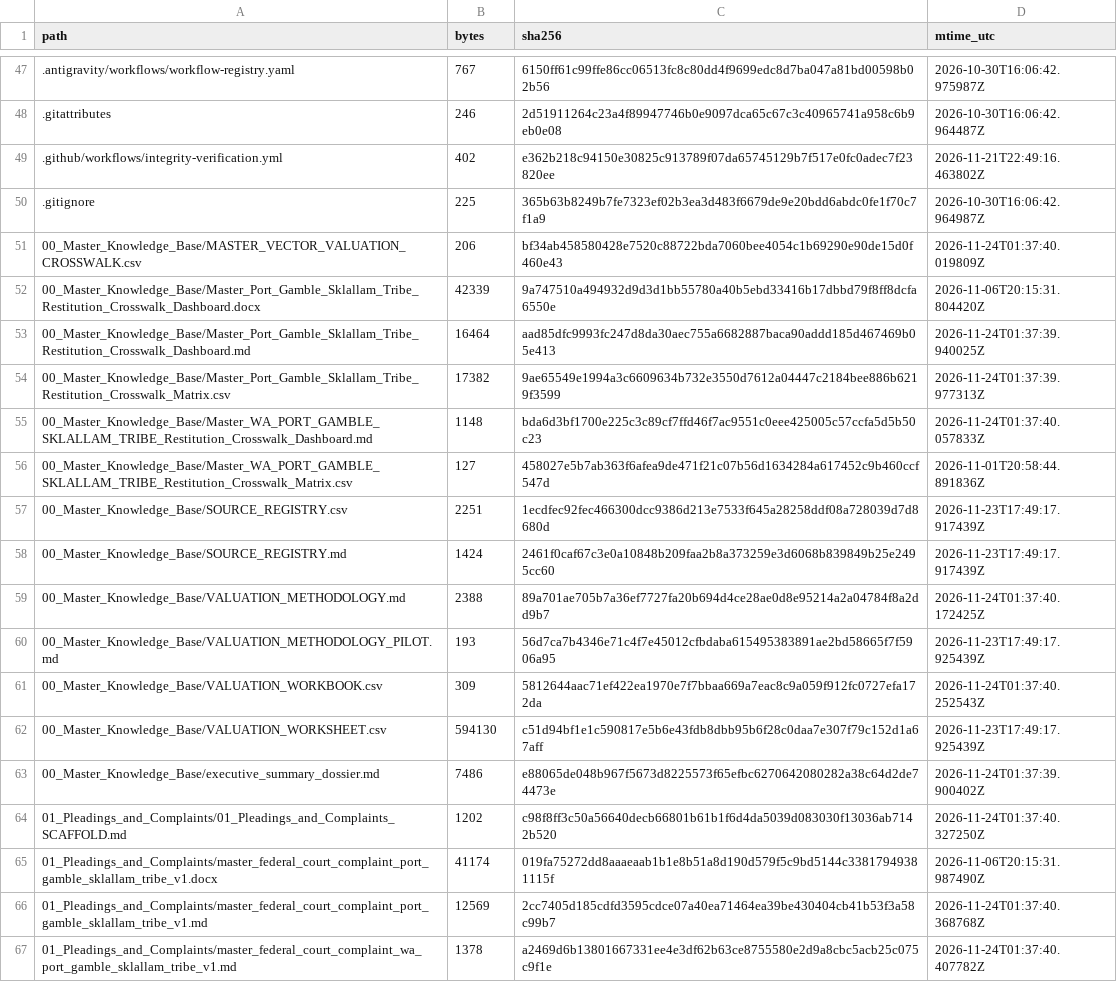
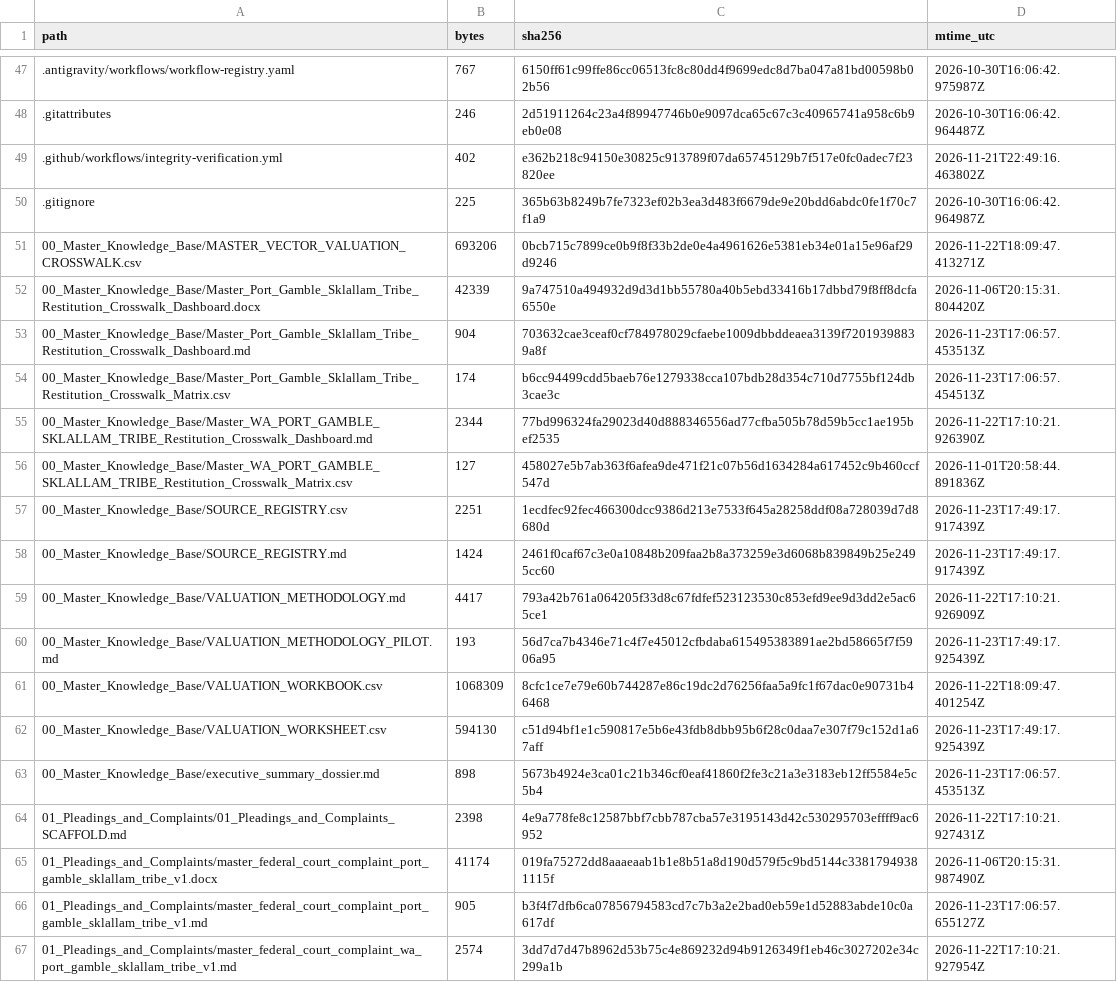
Before and after one commit to GlobalRestitutionAlliance/turtle-island-us-wa-port-gamble-sklallam-tribe-master-litigation, a CSV file: 99_Archives_and_Manifests/MANIFEST_SHA256.csv, drawn as a sheet; only a part is shown, gaps mark what is left out; the diff covers the shown part only.

```diff
--- a/99_Archives_and_Manifests/MANIFEST_SHA256.csv
+++ b/99_Archives_and_Manifests/MANIFEST_SHA256.csv
@@ -50,7 +50,7 @@ path,bytes,sha256,mtime_utc
 .gitignore,225,365b63b8249b7fe7323ef02b3ea3d483f6679de9e20bdd6abdc0fe1f70c7f1a9,2026-10-30T16:06:42.964987Z
-00_Master_Knowledge_Base/MASTER_VECTOR_VALUATION_CROSSWALK.csv,206,bf34ab458580428e7520c88722bda7060bee4054c1b69290e90de15d0f460e43,2026-11-24T01:37:40.019809Z
+00_Master_Knowledge_Base/MASTER_VECTOR_VALUATION_CROSSWALK.csv,693206,0bcb715c7899ce0b9f8f33b2de0e4a4961626e5381eb34e01a15e96af29d9246,2026-11-22T18:09:47.413271Z
 00_Master_Knowledge_Base/Master_Port_Gamble_Sklallam_Tribe_Restitution_Crosswalk_Dashboard.docx,42339,9a747510a494932d9d3d1bb55780a40b5ebd33416b17dbbd79f8ff8dcfa6550e,2026-11-06T20:15:31.804420Z
-00_Master_Knowledge_Base/Master_Port_Gamble_Sklallam_Tribe_Restitution_Crosswalk_Dashboard.md,16464,aad85dfc9993fc247d8da30aec755a6682887baca90addd185d467469b05e413,2026-11-24T01:37:39.940025Z
-00_Master_Knowledge_Base/Master_Port_Gamble_Sklallam_Tribe_Restitution_Crosswalk_Matrix.csv,17382,9ae65549e1994a3c6609634b732e3550d7612a04447c2184bee886b6219f3599,2026-11-24T01:37:39.977313Z
-00_Master_Knowledge_Base/Master_WA_PORT_GAMBLE_SKLALLAM_TRIBE_Restitution_Crosswalk_Dashboard.md,1148,bda6d3bf1700e225c3c89cf7ffd46f7ac9551c0eee425005c57ccfa5d5b50c23,2026-11-24T01:37:40.057833Z
+00_Master_Knowledge_Base/Master_Port_Gamble_Sklallam_Tribe_Restitution_Crosswalk_Dashboard.md,904,703632cae3ceaf0cf784978029cfaebe1009dbbddeaea3139f72019398839a8f,2026-11-23T17:06:57.453513Z
+00_Master_Knowledge_Base/Master_Port_Gamble_Sklallam_Tribe_Restitution_Crosswalk_Matrix.csv,174,b6cc94499cdd5baeb76e1279338cca107bdb28d354c710d7755bf124db3cae3c,2026-11-23T17:06:57.454513Z
+00_Master_Knowledge_Base/Master_WA_PORT_GAMBLE_SKLALLAM_TRIBE_Restitution_Crosswalk_Dashboard.md,2344,77bd996324fa29023d40d888346556ad77cfba505b78d59b5cc1ae195bef2535,2026-11-22T17:10:21.926390Z
 00_Master_Knowledge_Base/Master_WA_PORT_GAMBLE_SKLALLAM_TRIBE_Restitution_Crosswalk_Matrix.csv,127,458027e5b7ab363f6afea9de471f21c07b56d1634284a617452c9b460ccf547d,2026-11-01T20:58:44.891836Z
@@ -58,10 +58,10 @@ path,bytes,sha256,mtime_utc
 00_Master_Knowledge_Base/SOURCE_REGISTRY.md,1424,2461f0caf67c3e0a10848b209faa2b8a373259e3d6068b839849b25e2495cc60,2026-11-23T17:49:17.917439Z
-00_Master_Knowledge_Base/VALUATION_METHODOLOGY.md,2388,89a701ae705b7a36ef7727fa20b694d4ce28ae0d8e95214a2a04784f8a2dd9b7,2026-11-24T01:37:40.172425Z
+00_Master_Knowledge_Base/VALUATION_METHODOLOGY.md,4417,793a42b761a064205f33d8c67fdfef523123530c853efd9ee9d3dd2e5ac65ce1,2026-11-22T17:10:21.926909Z
 00_Master_Knowledge_Base/VALUATION_METHODOLOGY_PILOT.md,193,56d7ca7b4346e71c4f7e45012cfbdaba615495383891ae2bd58665f7f5906a95,2026-11-23T17:49:17.925439Z
-00_Master_Knowledge_Base/VALUATION_WORKBOOK.csv,309,5812644aac71ef422ea1970e7f7bbaa669a7eac8c9a059f912fc0727efa172da,2026-11-24T01:37:40.252543Z
+00_Master_Knowledge_Base/VALUATION_WORKBOOK.csv,1068309,8cfc1ce7e79e60b744287e86c19dc2d76256faa5a9fc1f67dac0e90731b46468,2026-11-22T18:09:47.401254Z
 00_Master_Knowledge_Base/VALUATION_WORKSHEET.csv,594130,c51d94bf1e1c590817e5b6e43fdb8dbb95b6f28c0daa7e307f79c152d1a67aff,2026-11-23T17:49:17.925439Z
-00_Master_Knowledge_Base/executive_summary_dossier.md,7486,e88065de048b967f5673d8225573f65efbc6270642080282a38c64d2de74473e,2026-11-24T01:37:39.900402Z
-01_Pleadings_and_Complaints/01_Pleadings_and_Complaints_SCAFFOLD.md,1202,c98f8ff3c50a56640decb66801b61b1f6d4da5039d083030f13036ab7142b520,2026-11-24T01:37:40.327250Z
+00_Master_Knowledge_Base/executive_summary_dossier.md,898,5673b4924e3ca01c21b346cf0eaf41860f2fe3c21a3e3183eb12ff5584e5c5b4,2026-11-23T17:06:57.453513Z
+01_Pleadings_and_Complaints/01_Pleadings_and_Complaints_SCAFFOLD.md,2398,4e9a778fe8c12587bbf7cbb787cba57e3195143d42c530295703effff9ac6952,2026-11-22T17:10:21.927431Z
 01_Pleadings_and_Complaints/master_federal_court_complaint_port_gamble_sklallam_tribe_v1.docx,41174,019fa75272dd8aaaeaab1b1e8b51a8d190d579f5c9bd5144c33817949381115f,2026-11-06T20:15:31.987490Z
-01_Pleadings_and_Complaints/master_federal_court_complaint_port_gamble_sklallam_tribe_v1.md,12569,2cc7405d185cdfd3595cdce07a40ea71464ea39be430404cb41b53f3a58c99b7,2026-11-24T01:37:40.368768Z
-01_Pleadings_and_Complaints/master_federal_court_complaint_wa_port_gamble_sklallam_tribe_v1.md,1378,a2469d6b13801667331ee4e3df62b63ce8755580e2d9a8cbc5acb25c075c9f1e,2026-11-24T01:37:40.407782Z
+01_Pleadings_and_Complaints/master_federal_court_complaint_port_gamble_sklallam_tribe_v1.md,905,b3f4f7dfb6ca07856794583cd7c7b3a2e2bad0eb59e1d52883abde10c0a617df,2026-11-23T17:06:57.655127Z
+01_Pleadings_and_Complaints/master_federal_court_complaint_wa_port_gamble_sklallam_tribe_v1.md,2574,3dd7d7d47b8962d53b75c4e869232d94b9126349f1eb46c3027202e34c299a1b,2026-11-22T17:10:21.927954Z
```
Also changed, not shown: 80 edited cells elsewhere in this file, 37 other files.
